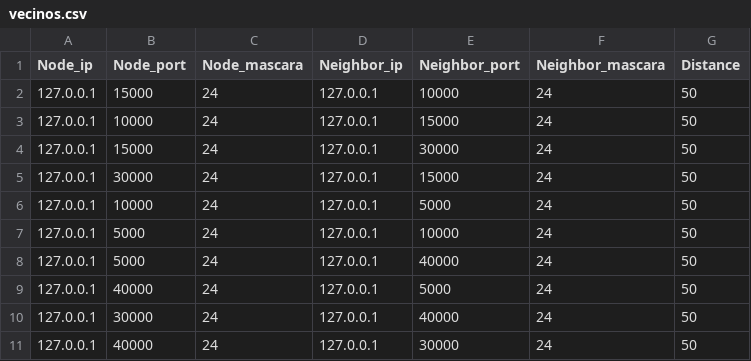
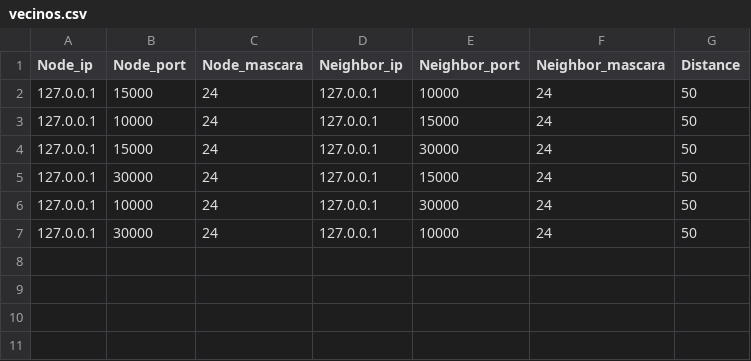
Before and after one commit to Lackech/NodesProject, a CSV file: fase3/vecinos.csv, drawn as a sheet.

```diff
--- a/fase3/vecinos.csv
+++ b/fase3/vecinos.csv
@@ -5,7 +5,3 @@ Node_ip,Node_port,Node_mascara,Neighbor_ip,Neighbor_port,Neighbor_mascara,Distan
 127.0.0.1,30000,24,127.0.0.1,15000,24,50
-127.0.0.1,10000,24,127.0.0.1,5000,24,50
-127.0.0.1,5000,24,127.0.0.1,10000,24,50
-127.0.0.1,5000,24,127.0.0.1,40000,24,50
-127.0.0.1,40000,24,127.0.0.1,5000,24,50
-127.0.0.1,30000,24,127.0.0.1,40000,24,50
-127.0.0.1,40000,24,127.0.0.1,30000,24,50
+127.0.0.1,10000,24,127.0.0.1,30000,24,50
+127.0.0.1,30000,24,127.0.0.1,10000,24,50
```
Also changed, not shown: 3 other files.
